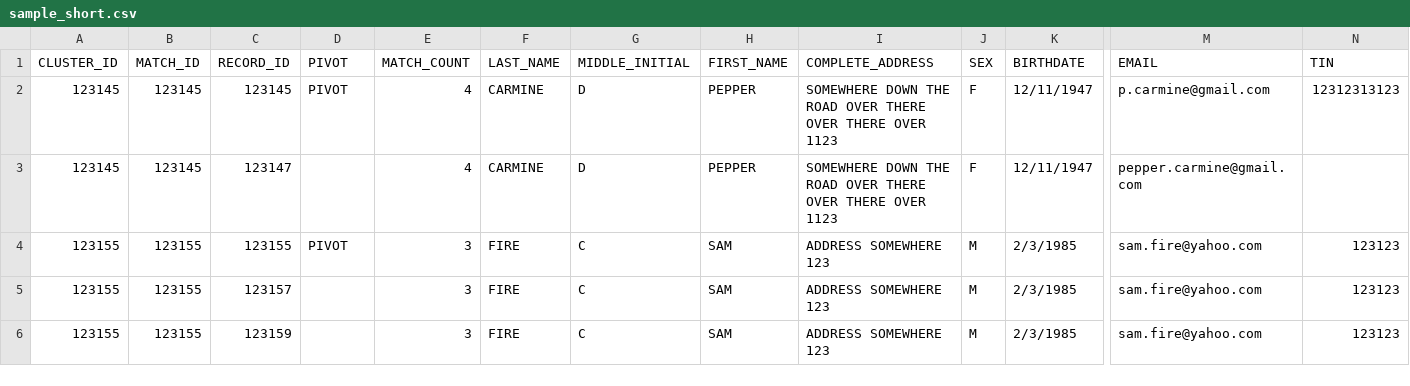
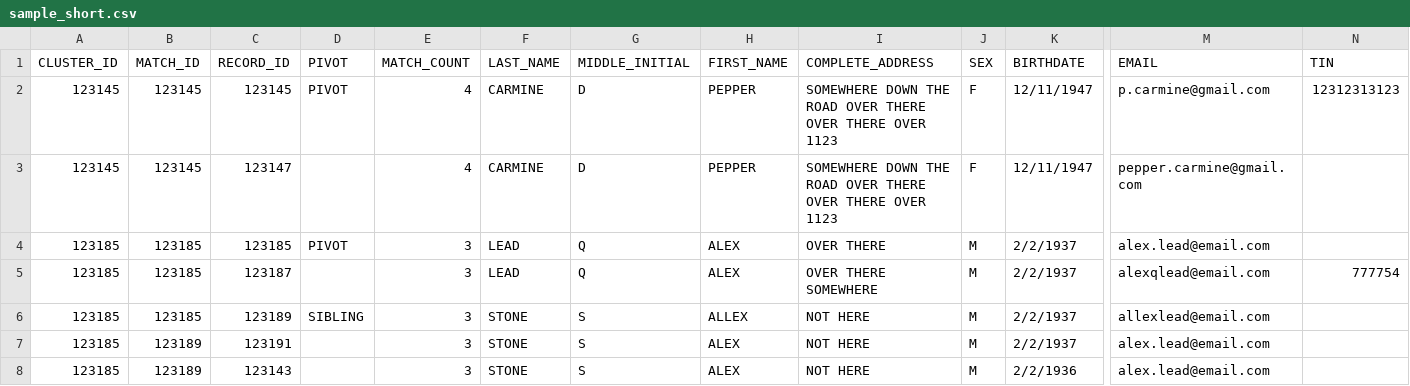
Before and after one commit to SaintDrei/svoc-app, a CSV file: sample_short.csv, drawn as a sheet; only a part is shown, gaps mark what is left out; removed rows and columns are numbered as before the commit, all else as after; rows hold the shown columns only; the diff names each change by its address in the sheet, - before the commit and + after, or states it on an @@ line.

Commit message:
Fixed Sibling matching
There was a problem where siblings weren't included in the matching. FIxed it now. Main is ninth.py

```diff
--- a/sample_short.csv
+++ b/sample_short.csv
-row 4: 123155 | 123155 | 123155 | PIVOT | 3 | FIRE | C | SAM | ADDRESS SOMEWHERE 123 | M | 2/3/1985 | sam.fire@yahoo.com | 123123
-row 5: 123155 | 123155 | 123157 |  | 3 | FIRE | C | SAM | ADDRESS SOMEWHERE 123 | M | 2/3/1985 | sam.fire@yahoo.com | 123123
-row 6: 123155 | 123155 | 123159 |  | 3 | FIRE | C | SAM | ADDRESS SOMEWHERE 123 | M | 2/3/1985 | sam.fire@yahoo.com | 123123
+row 4: 123185 | 123185 | 123185 | PIVOT | 3 | LEAD | Q | ALEX | OVER THERE | M | 2/2/1937 | alex.lead@email.com
+row 5: 123185 | 123185 | 123187 |  | 3 | LEAD | Q | ALEX | OVER THERE SOMEWHERE | M | 2/2/1937 | alexqlead@email.com | 777754
+row 6: 123185 | 123185 | 123189 | SIBLING | 3 | STONE | S | ALLEX | NOT HERE | M | 2/2/1937 | allexlead@email.com
+row 7: 123185 | 123189 | 123191 |  | 3 | STONE | S | ALEX | NOT HERE | M | 2/2/1937 | alex.lead@email.com
+row 8: 123185 | 123189 | 123143 |  | 3 | STONE | S | ALEX | NOT HERE | M | 2/2/1936 | alex.lead@email.com
```
Also changed, not shown: 2 other files.
